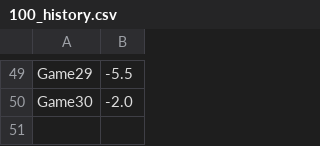
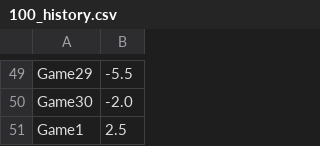
Before and after one commit to aidenj1808/apples-to-apples-ai, a CSV file: src/100/100_history.csv, drawn as a sheet; only a part is shown, gaps mark what is left out; the diff names each change by its address in the sheet, - before the commit and + after, or states it on an @@ line.

```diff
--- a/src/100/100_history.csv
+++ b/src/100/100_history.csv
+row 51: Game1 | 2.5
```
Also changed, not shown: src/10/10_history.csv, src/10/policy.csv, 7 other files.
